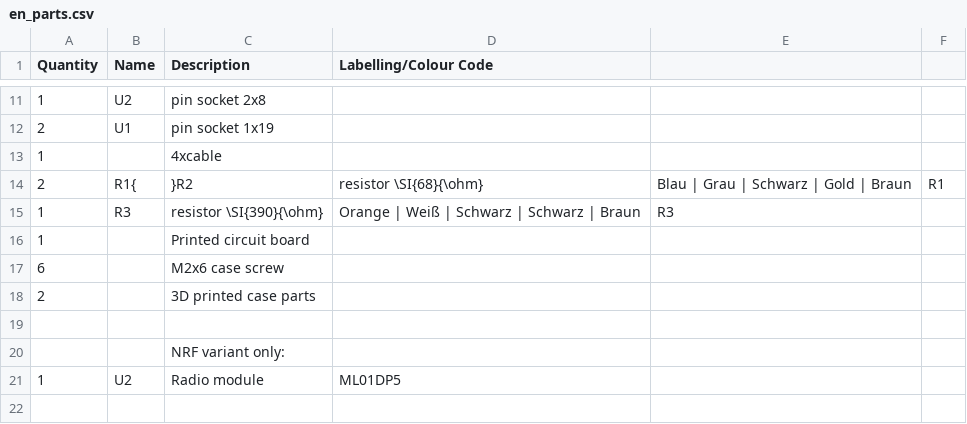
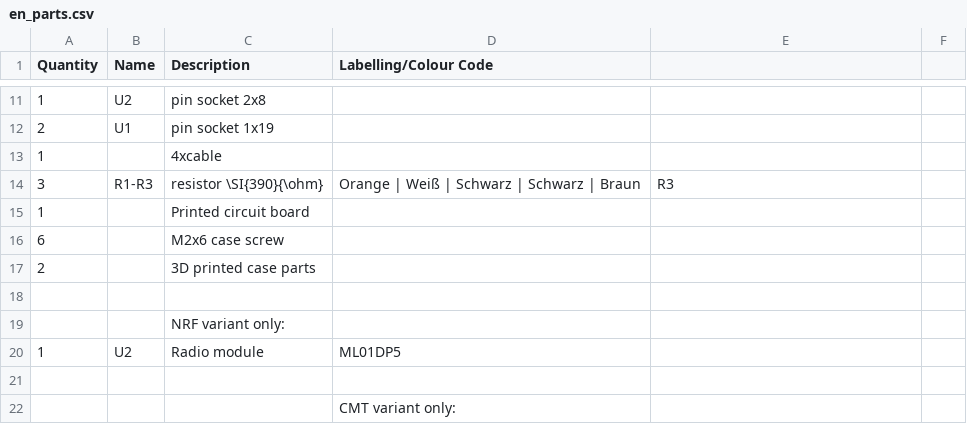
Before and after one commit to Binary-Kitchen/SolderingTutorial, a CSV file: OpenDTU_Breakout/manual/configuration/en_parts.csv, drawn as a sheet; only a part is shown, gaps mark what is left out; the shorter side is filled out with more unchanged rows.

```diff
--- a/OpenDTU_Breakout/manual/configuration/en_parts.csv
+++ b/OpenDTU_Breakout/manual/configuration/en_parts.csv
@@ -13,4 +13,3 @@ Quantity,Name,Description,Labelling/Colour Code
 1,,4xcable,
-2,R1{,}R2,resistor \SI{68}{\ohm},Blau | Grau | Schwarz | Gold | Braun,R1
-1,R3,resistor \SI{390}{\ohm},Orange | Weiß | Schwarz | Schwarz | Braun,R3
+3,R1-R3,resistor \SI{390}{\ohm},Orange | Weiß | Schwarz | Schwarz | Braun,R3
 1,,Printed circuit board,
```
Also changed, not shown: OpenDTU_Breakout/manual/configuration/de_config.csv, OpenDTU_Breakout/manual/configuration/de_parts.csv, 8 other files.
